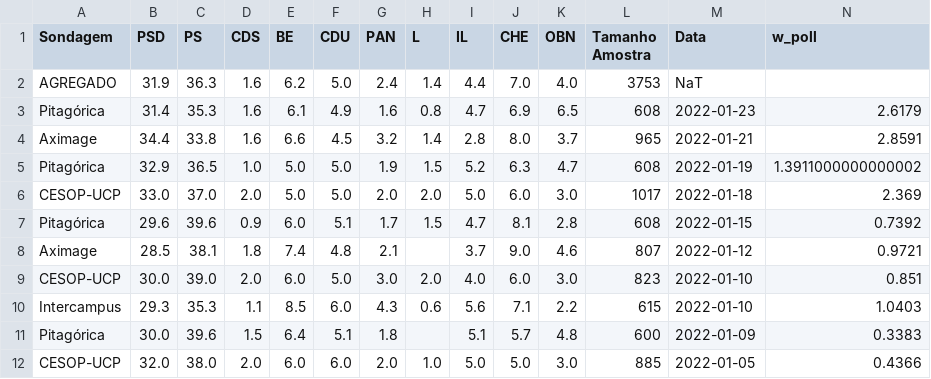
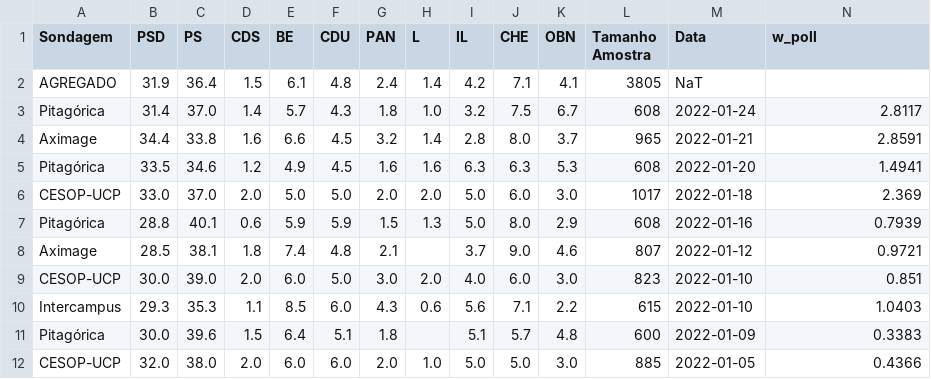
Before and after one commit to tiagotvv/legislativas, a CSV file: polls_agreg.csv, drawn as a sheet.

```diff
--- a/polls_agreg.csv
+++ b/polls_agreg.csv
@@ -1,8 +1,8 @@
 Sondagem,PSD,PS,CDS,BE,CDU,PAN,L,IL,CHE,OBN,Tamanho Amostra,Data,w_poll
-AGREGADO,31.9,36.3,1.6,6.2,5.0,2.4,1.4,4.4,7.0,4.0,3753,NaT,
-Pitagórica,31.4,35.3,1.6,6.1,4.9,1.6,0.8,4.7,6.9,6.5,608,2022-01-23,2.6179
+AGREGADO,31.9,36.4,1.5,6.1,4.8,2.4,1.4,4.2,7.1,4.1,3805,NaT,
+Pitagórica,31.4,37.0,1.4,5.7,4.3,1.8,1.0,3.2,7.5,6.7,608,2022-01-24,2.8117
 Aximage,34.4,33.8,1.6,6.6,4.5,3.2,1.4,2.8,8.0,3.7,965,2022-01-21,2.8591
-Pitagórica,32.9,36.5,1.0,5.0,5.0,1.9,1.5,5.2,6.3,4.7,608,2022-01-19,1.3911000000000002
+Pitagórica,33.5,34.6,1.2,4.9,4.5,1.6,1.6,6.3,6.3,5.3,608,2022-01-20,1.4941
 CESOP-UCP,33.0,37.0,2.0,5.0,5.0,2.0,2.0,5.0,6.0,3.0,1017,2022-01-18,2.369
-Pitagórica,29.6,39.6,0.9,6.0,5.1,1.7,1.5,4.7,8.1,2.8,608,2022-01-15,0.7392
+Pitagórica,28.8,40.1,0.6,5.9,5.9,1.5,1.3,5.0,8.0,2.9,608,2022-01-16,0.7939
 Aximage,28.5,38.1,1.8,7.4,4.8,2.1,,3.7,9.0,4.6,807,2022-01-12,0.9721
```
Also changed, not shown: sim_df.csv, 1 other file.
